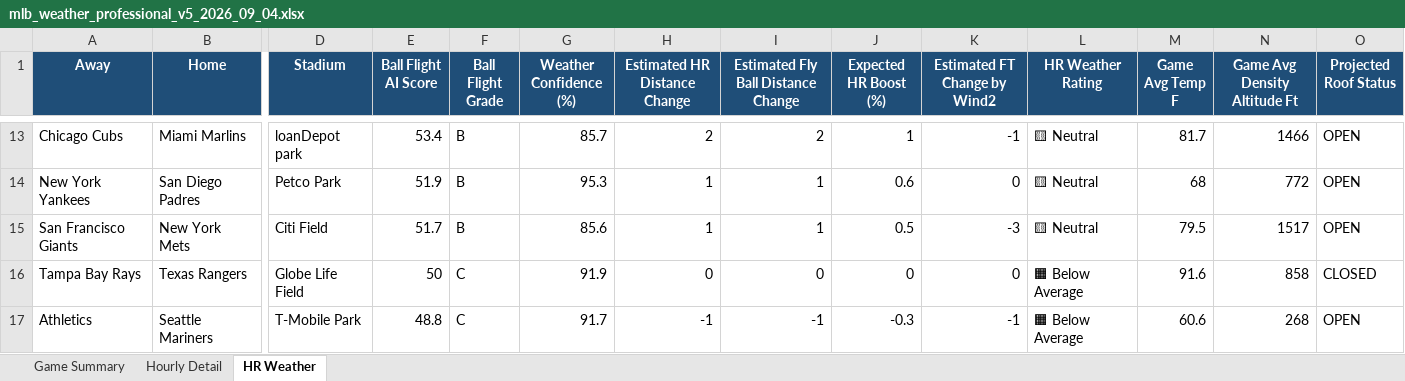
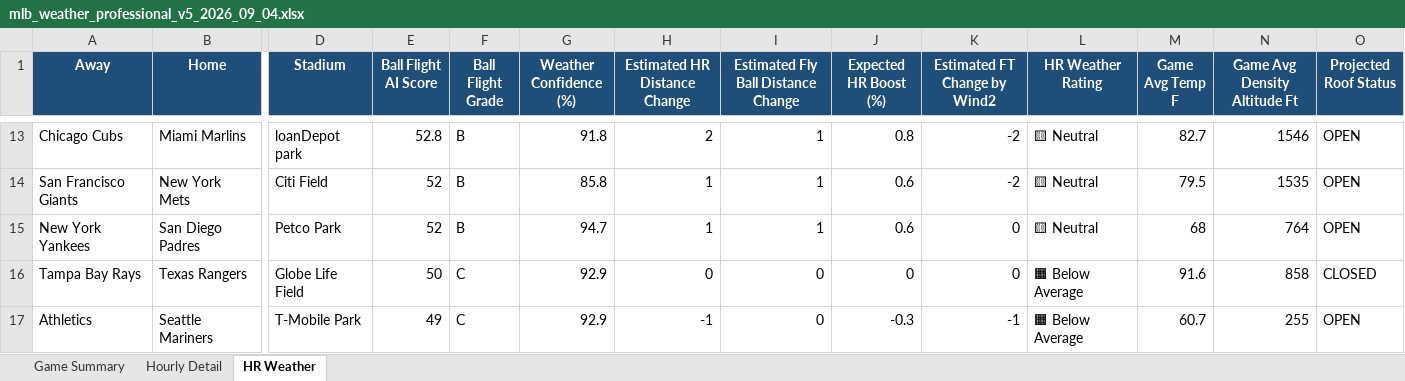
Before and after one commit to pzbaseball/mlb-site-data, an Excel workbook: mlb_weather_professional_v5_2026_09_04.xlsx, sheet HR Weather, drawn as a sheet; only a part is shown, gaps mark what is left out; values as stored, in another font and other column widths than the file's, no borders; conditional formats not drawn; removed rows and columns are numbered as before the commit, all else as after; rows hold the shown columns only; the diff covers the shown part only; the diff names each change by its address in the sheet, - before the commit and + after, or states it on an @@ line.

Commit message:
Update MLB weather 2026-09-04 02:47 PM PT

```diff
--- a/mlb_weather_professional_v5_2026_09_04.xlsx (sheet HR Weather)
+++ b/mlb_weather_professional_v5_2026_09_04.xlsx (sheet HR Weather)
-E13 (Ball Flight AI Score): 53.4
+E13 (Ball Flight AI Score): 52.8
-G13 (Weather Confidence (%)): 85.7
+G13 (Weather Confidence (%)): 91.8
-I13: 2
+I13: 1
-J13 (Expected HR Boost (%)): 1
+J13 (Expected HR Boost (%)): 0.8
-K13 (Estimated FT Change by Wind2): -1
+K13 (Estimated FT Change by Wind2): -2
-M13 (Game Avg Temp F): 81.7
+M13 (Game Avg Temp F): 82.7
-N13 (Game Avg Density Altitude Ft): 1466
+N13 (Game Avg Density Altitude Ft): 1546
+row 14: San Francisco Giants | New York Mets | Citi Field | 52 | B | 85.8 | 1 | 1 | 0.6 | -2 | 🟨 Neutral | 79.5 | 1535 | OPEN
-E15 (Ball Flight AI Score): 51.9
+E15 (Ball Flight AI Score): 52
-G15 (Weather Confidence (%)): 95.3
+G15 (Weather Confidence (%)): 94.7
-N15 (Game Avg Density Altitude Ft): 772
+N15 (Game Avg Density Altitude Ft): 764
-row 15: San Francisco Giants | New York Mets | Citi Field | 51.7 | B | 85.6 | 1 | 1 | 0.5 | -3 | 🟨 Neutral | 79.5 | 1517 | OPEN
-G16 (Weather Confidence (%)): 91.9
+G16 (Weather Confidence (%)): 92.9
-E17 (Ball Flight AI Score): 48.8
+E17 (Ball Flight AI Score): 49
-G17 (Weather Confidence (%)): 91.7
+G17 (Weather Confidence (%)): 92.9
-I17: -1
+I17: 0
-M17 (Game Avg Temp F): 60.6
+M17 (Game Avg Temp F): 60.7
-N17 (Game Avg Density Altitude Ft): 268
+N17 (Game Avg Density Altitude Ft): 255
```
Also changed, not shown: 2 added rows, 2 removed rows and 53 edited cells elsewhere in this sheet, sheet Hourly Detail, sheet Game Summary, 2 other files.
